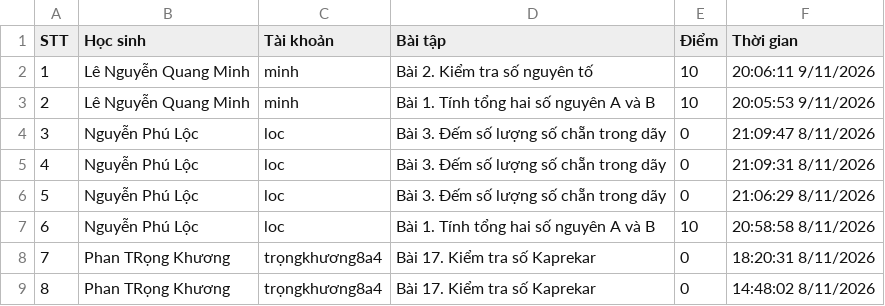
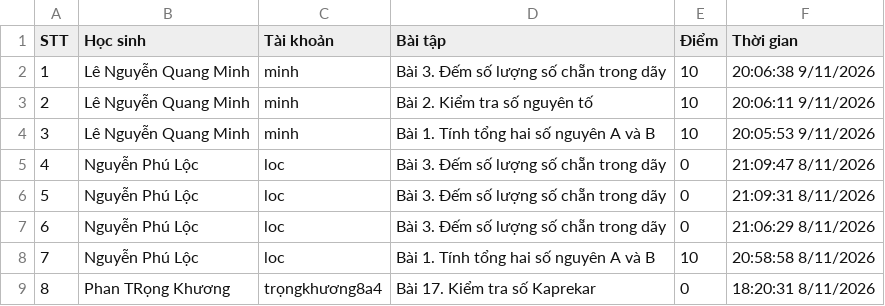
Before and after one commit to thefuong119/ai-python-thcs, a CSV file: SUBMISSIONS.csv, drawn as a sheet; only a part is shown; the shorter side is filled out with more unchanged rows; addresses are those after the commit; the diff names each change by its address in the sheet, - before the commit and + after, or states it on an @@ line.

Commit message:
[Submissions] Cập nhật 20:06:39 9/11/2026

```diff
--- a/SUBMISSIONS.csv
+++ b/SUBMISSIONS.csv
+row 2: 1 | Lê Nguyễn Quang Minh | minh | Bài 3. Đếm số lượng số chẵn trong dãy | 10 | 20:06:38 9/11/2026
@@ column A (STT) renumbered from row 3 down @@
```
